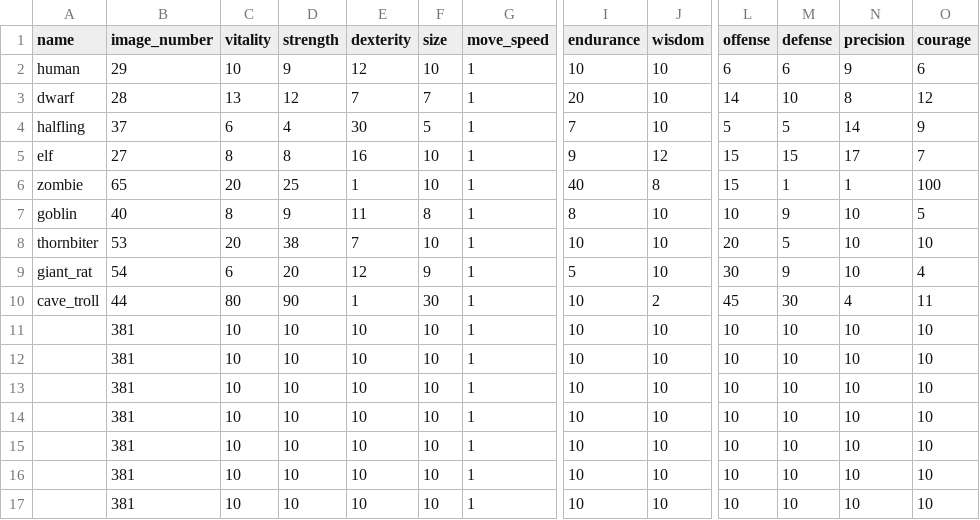
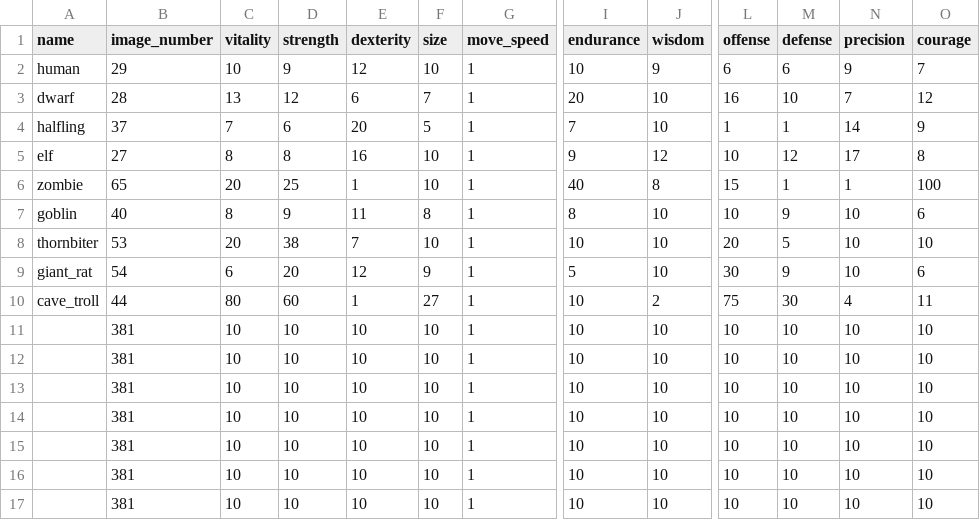
Before and after one commit to moeseven/BattleCrew, a CSV file: BattleCrew/resources/Units.csv, drawn as a sheet; only a part is shown, gaps mark what is left out; the diff names each change by its address in the sheet, - before the commit and + after, or states it on an @@ line.

Commit message:
battle stances

```diff
--- a/BattleCrew/resources/Units.csv
+++ b/BattleCrew/resources/Units.csv
-J2 (wisdom): 10
+J2 (wisdom): 9
-O2 (courage): 6
+O2 (courage): 7
-E3 (dexterity): 7
+E3 (dexterity): 6
-L3 (offense): 14
+L3 (offense): 16
-N3 (precision): 8
+N3 (precision): 7
-C4 (vitality): 6
+C4 (vitality): 7
-D4 (strength): 4
+D4 (strength): 6
-E4 (dexterity): 30
+E4 (dexterity): 20
-L4 (offense): 5
+L4 (offense): 1
-M4 (defense): 5
+M4 (defense): 1
-L5 (offense): 15
+L5 (offense): 10
-M5 (defense): 15
+M5 (defense): 12
-O5 (courage): 7
+O5 (courage): 8
-O7 (courage): 5
+O7 (courage): 6
-O9 (courage): 4
+O9 (courage): 6
-D10 (strength): 90
+D10 (strength): 60
-F10 (size): 30
+F10 (size): 27
-L10 (offense): 45
+L10 (offense): 75
```
Also changed, not shown: 13 other files.
